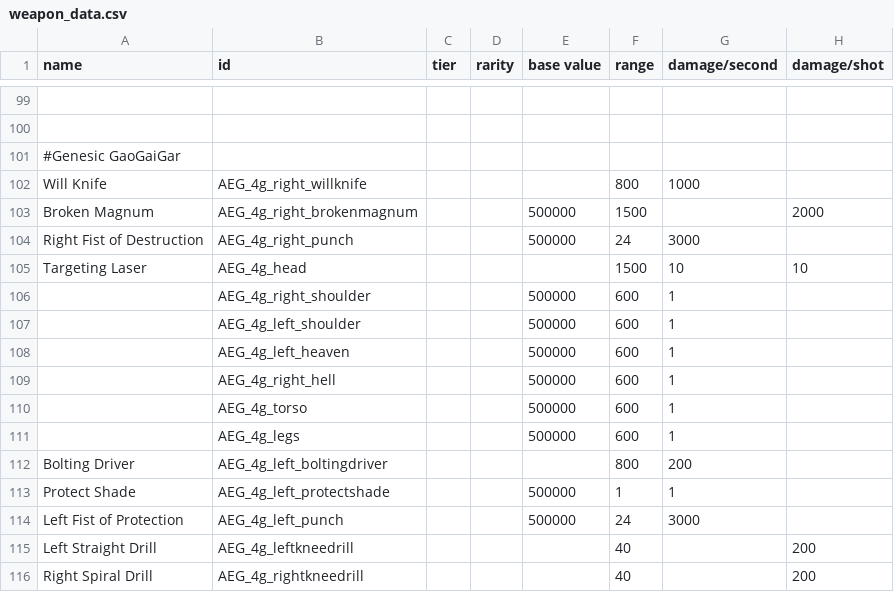
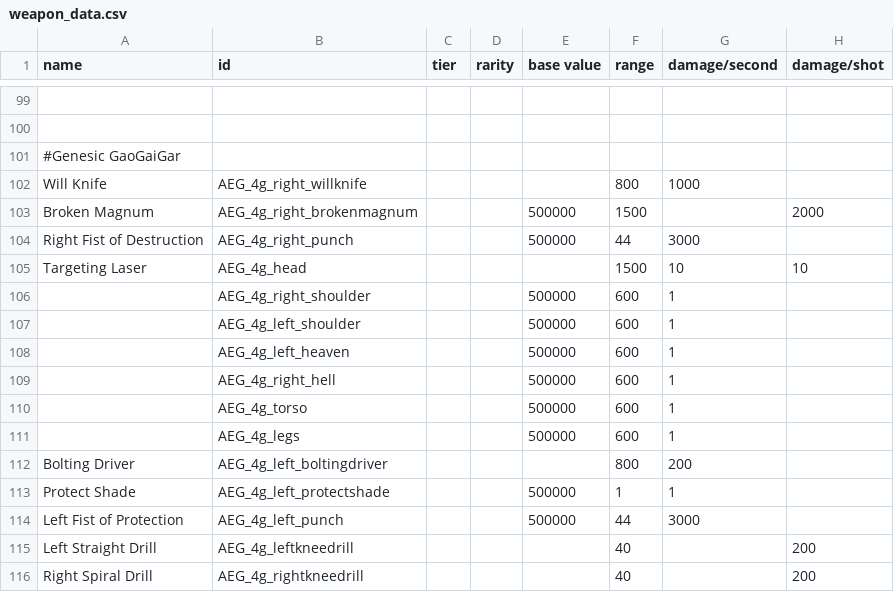
Before and after one commit to OmegaCore7/AEG, a CSV file: data/weapons/weapon_data.csv, drawn as a sheet; only a part is shown, gaps mark what is left out; the diff names each change by its address in the sheet, - before the commit and + after, or states it on an @@ line.

```diff
--- a/data/weapons/weapon_data.csv
+++ b/data/weapons/weapon_data.csv
-F104 (range): 24
+F104 (range): 44
-F114 (range): 24
+F114 (range): 44
```
Also changed, not shown: 2 other files.
